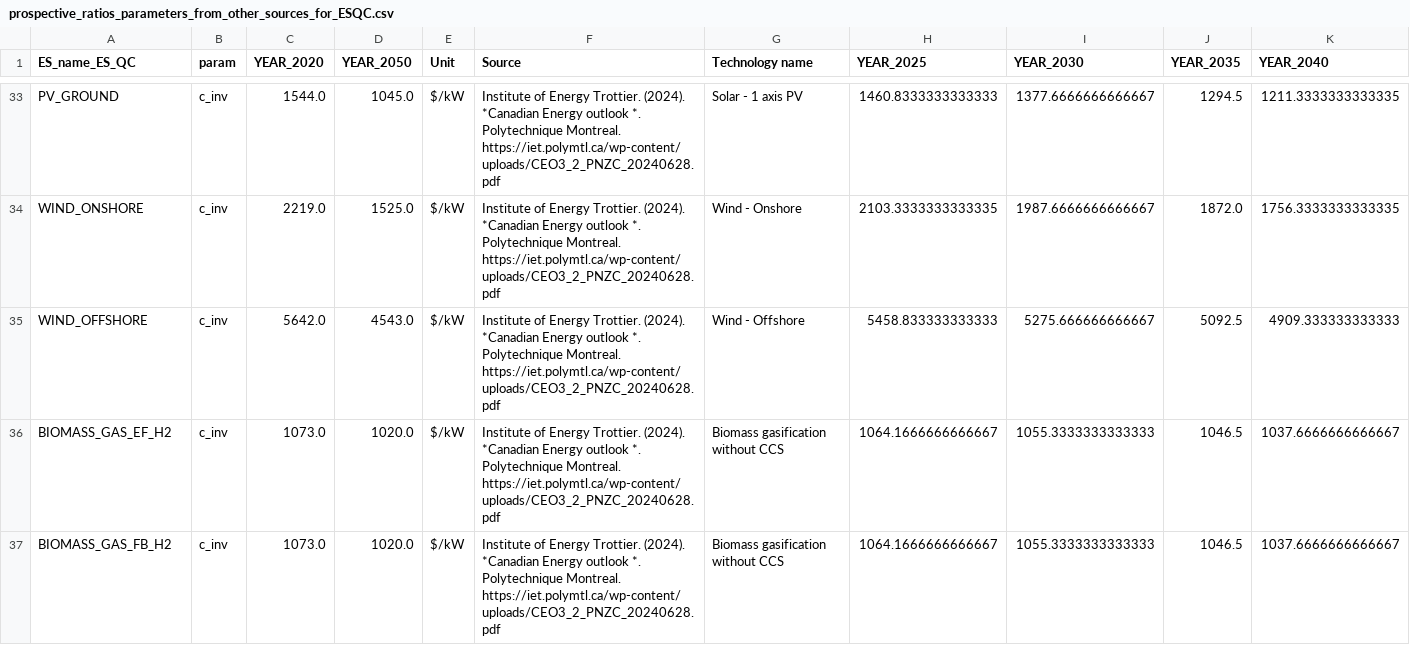
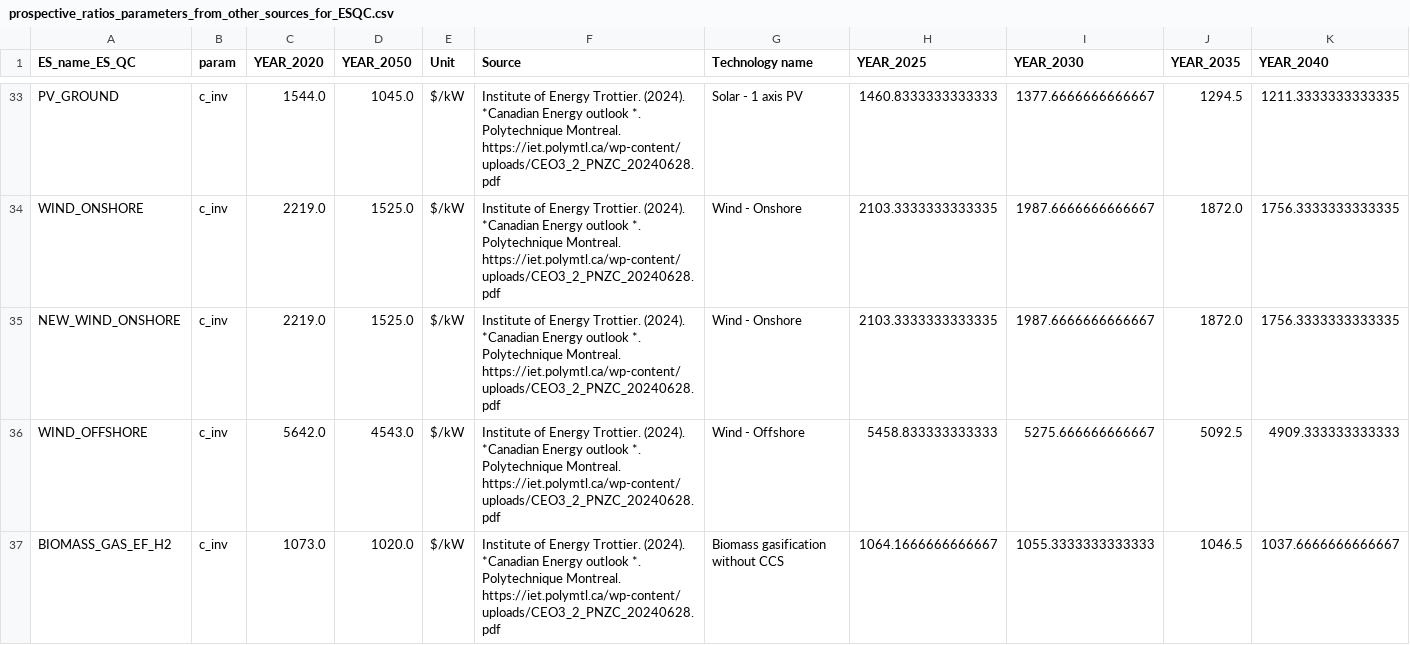
Before and after one commit to CIRAIG/EnergyScope-Quebec, a CSV file: shared/utilities/Prospective_parameters/Outputs/prospective_ratios_parameters_from_other_sources_for_ESQC.csv, drawn as a sheet; only a part is shown, gaps mark what is left out; the shorter side is filled out with more unchanged rows; rows hold the shown columns only; the diff names each change by its address in the sheet, - before the commit and + after, or states it on an @@ line.

```diff
--- a/shared/utilities/Prospective_parameters/Outputs/prospective_ratios_parameters_from_other_sources_for_ESQC.csv
+++ b/shared/utilities/Prospective_parameters/Outputs/prospective_ratios_parameters_from_other_sources_for_ESQC.csv
+row 35: NEW_WIND_ONSHORE | c_inv | 2219.0 | 1525.0 | $/kW | Institute of Energy Trottier. (2024). *Canadian Energy outlook *. Polytechnique Montreal. https://iet.polymtl.ca/wp-content/uploads/CEO3_2_PNZC_20240628.pdf | Wind - Onshore | 2103.3333333333335 | 1987.6666666666667 | 1872.0 | 1756.3333333333335
```
Also changed, not shown: shared/utilities/Prospective_parameters/Data/ESQC/prospective_parameters_ca_qc_2050.csv, shared/utilities/Prospective_parameters/Data/ESTD/mapping_techs_estd_esqc.csv, 7 other files.
